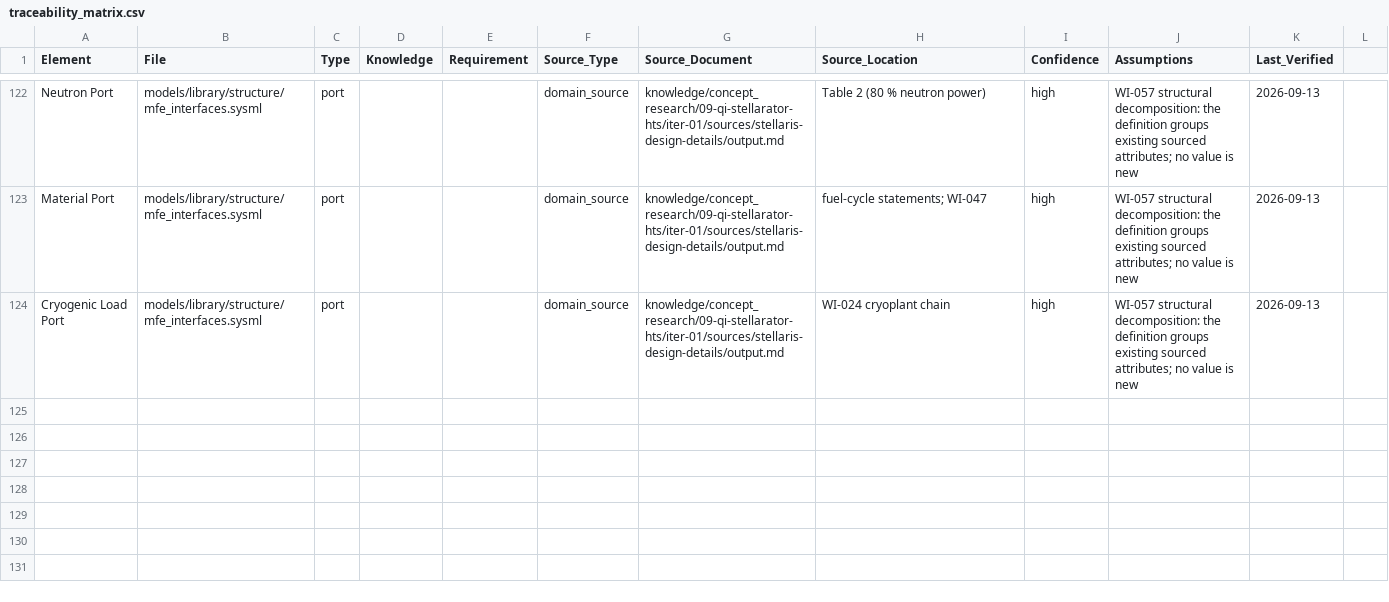
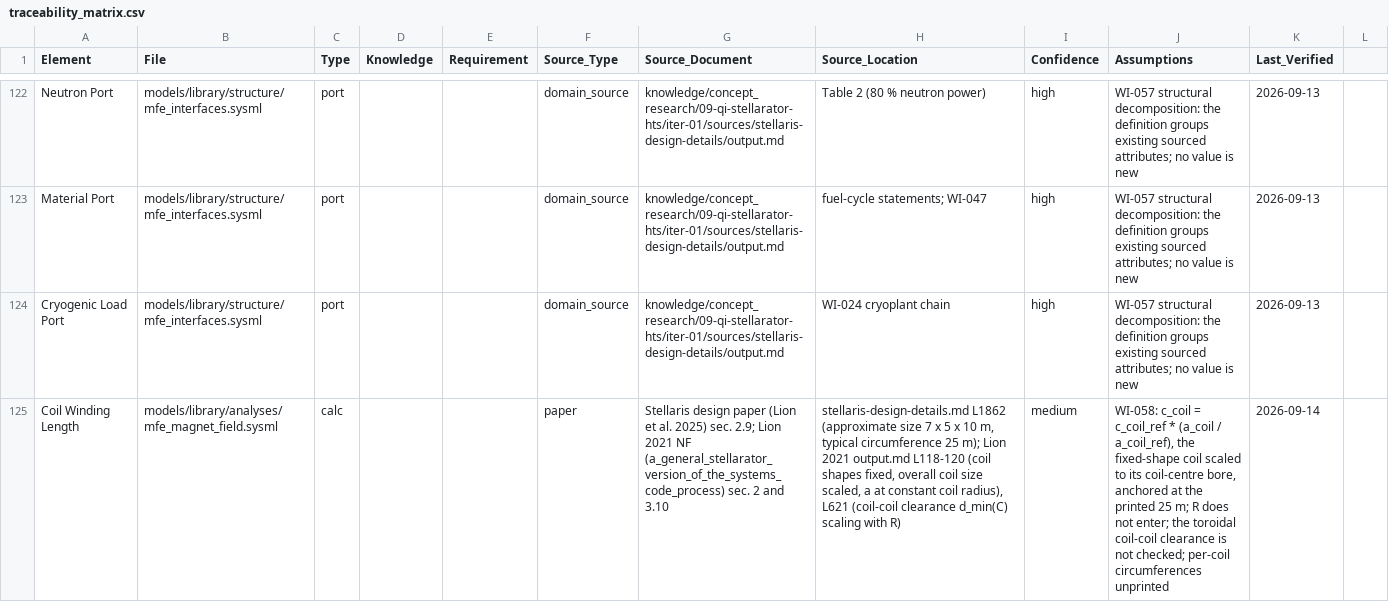
Before and after one commit to 1cFE/fusion-tea, a CSV file: data/traceability_matrix.csv, drawn as a sheet; only a part is shown, gaps mark what is left out; the diff covers the shown part only; the diff names each change by its address in the sheet, - before the commit and + after, or states it on an @@ line.

```diff
--- a/data/traceability_matrix.csv
+++ b/data/traceability_matrix.csv
+row 125: Coil Winding Length | models/library/analyses/mfe_magnet_field.sysml | calc |  |  | paper | Stellaris design paper (Lion et al. 2025) sec. 2.9; Lion 2021 NF (a_general_stellarator_version_of_the_systems_code_process) sec. 2 and 3.10 | stellaris-design-details.md L1862 (approximate size 7 x 5 x 10 m, typical circumference 25 m); Lion 2021 output.md L118-120 (coil shapes fixed, overall coil size scaled, a at constant coil radius), L621 (coil-coil clearance d_min(C) scaling with R) | medium | WI-058: c_coil = c_coil_ref * (a_coil / a_coil_ref), the fixed-shape coil scaled to its coil-centre bore, anchored at the printed 25 m; R does not enter; the toroidal coil-coil clearance is not checked; per-coil circumferences unprinted | 2026-09-14
```
Also changed, not shown: 1 added row elsewhere in this file, 58 other files.
